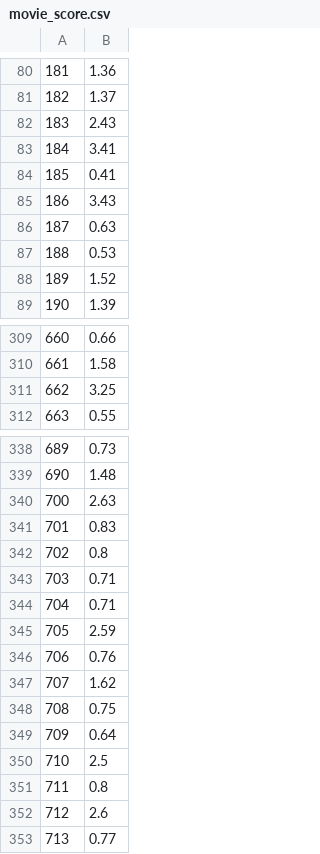
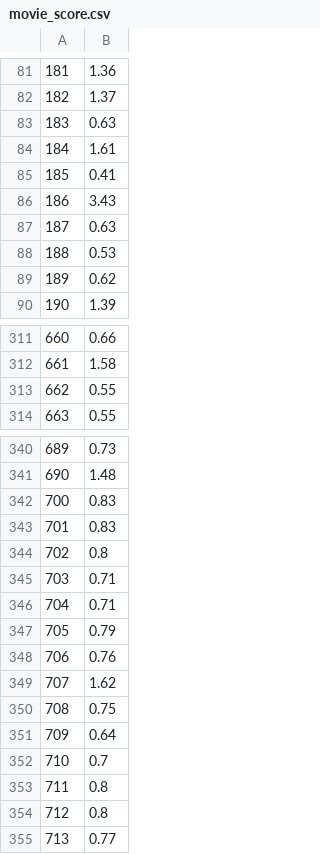
Before and after one commit to sourabh2437/Movie-and-TV-show-Recommendation-System, a CSV file: Bollywood/data/movie_score.csv, drawn as a sheet; only a part is shown, gaps mark what is left out; the diff covers the shown part only.

```diff
--- a/Bollywood/data/movie_score.csv
+++ b/Bollywood/data/movie_score.csv
@@ -81,4 +82,4 @@
 182,1.37
-183,2.43
-184,3.41
+183,0.63
+184,1.61
 185,0.41
@@ -87,3 +88,3 @@
 188,0.53
-189,1.52
+189,0.62
 190,1.39
@@ -310,3 +312,3 @@
 661,1.58
-662,3.25
+662,0.55
 663,0.55
@@ -339,3 +341,3 @@
 690,1.48
-700,2.63
+700,0.83
 701,0.83
@@ -344,3 +346,3 @@
 704,0.71
-705,2.59
+705,0.79
 706,0.76
@@ -349,5 +351,5 @@
 709,0.64
-710,2.5
+710,0.7
 711,0.8
-712,2.6
+712,0.8
 713,0.77
```
Also changed, not shown: 2 added rows and 14 edited cells elsewhere in this file, Bollywood/data/actors_count.csv, Bollywood/data/top_actors.csv, 25 other files.
